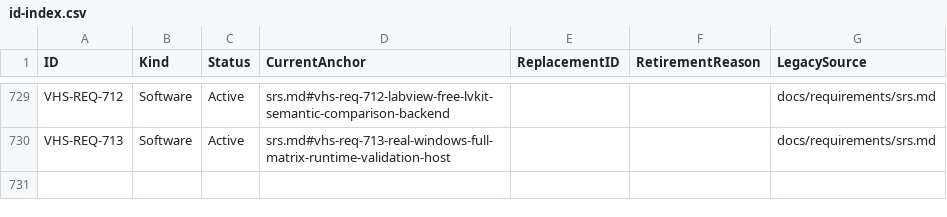
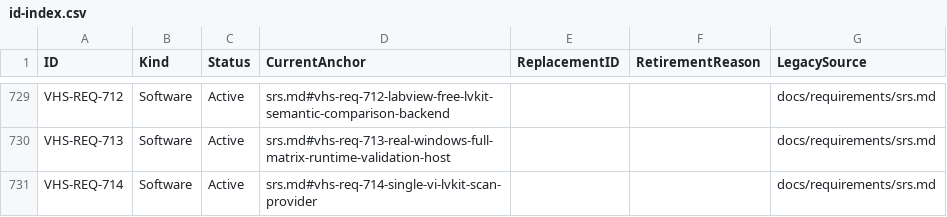
Before and after one commit to LabVIEW-Community-CI-CD/vi-history-suite, a CSV file: docs/requirements/id-index.csv, drawn as a sheet; only a part is shown, gaps mark what is left out.

Commit message:
feat(semantic): pure single-VI lvkit scan provider (VHS-REQ-714)
Epic #2348 Phase A. LabVIEW-free single-VI scan: lvkit generate (--load-mode none --no-auto-vilib, isolated --project-root) lowers one VI to agent-readable Python captured verbatim into a schema-tagged vi-history-suite/lvkit-vi-scan@v1 envelope. Pure builder (no I/O, fail-closed) + injectable-collaborator provider (typed blocked/failed/completed, always cleans up). Deterministic, host-independent, never pollutes the repo. Real-lvkit integration test pins the contract. Adds ADR-0033; SRS/RTM/id-index/inventory updated. Closes #2351.

```diff
--- a/docs/requirements/id-index.csv
+++ b/docs/requirements/id-index.csv
@@ -730 +730,2 @@ VHS-REQ-712,Software,Active,srs.md#vhs-req-712-labview-free-lvkit-semantic-compa
 VHS-REQ-713,Software,Active,srs.md#vhs-req-713-real-windows-full-matrix-runtime-validation-host,,,docs/requirements/srs.md
+VHS-REQ-714,Software,Active,srs.md#vhs-req-714-single-vi-lvkit-scan-provider,,,docs/requirements/srs.md
```
Also changed, not shown: docs/requirements/rtm.csv, docs/requirements/traceability-inventory.csv, 8 other files.
